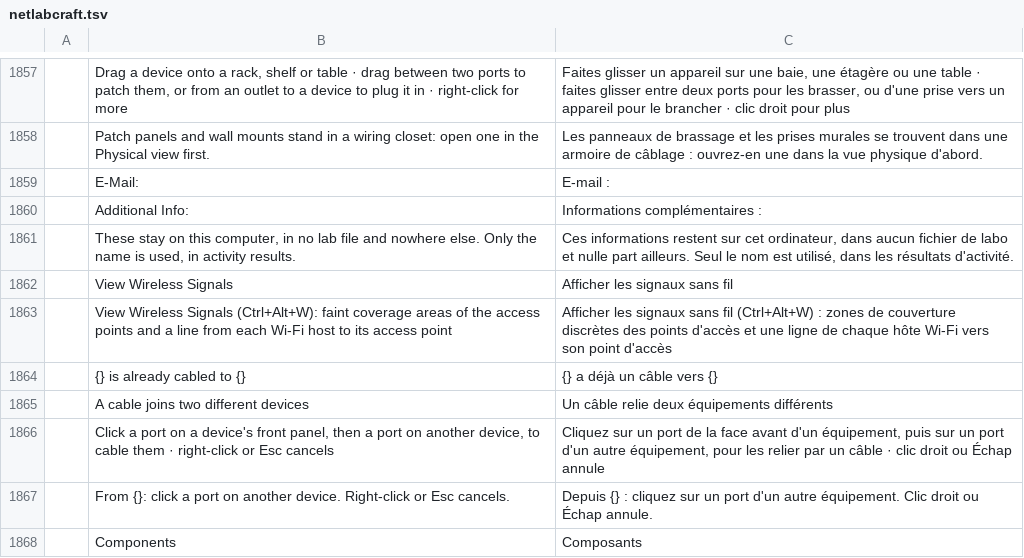
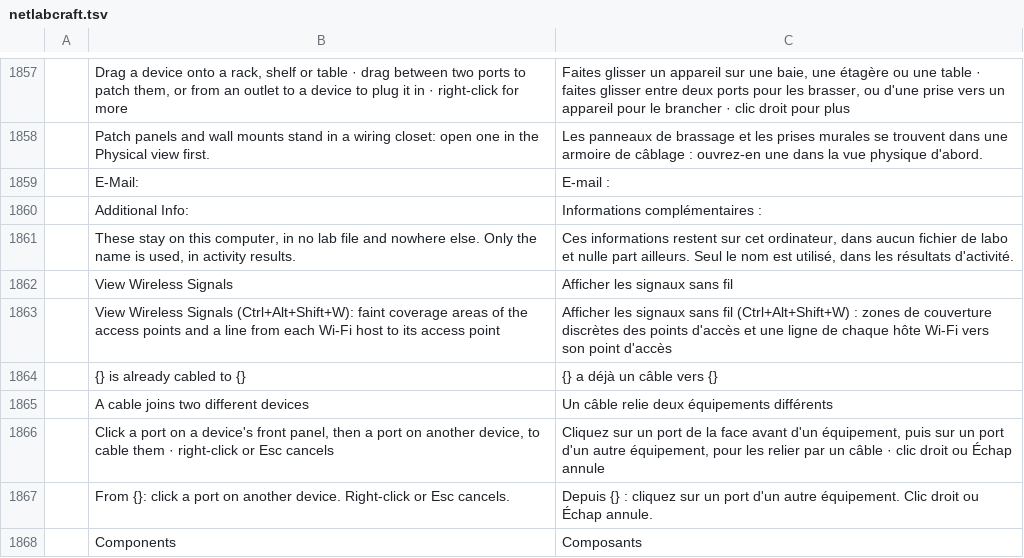
Before and after one commit to ayozetr/netlabcraft, a TSV file: locales/fr/netlabcraft.tsv, drawn as a sheet; only a part is shown, gaps mark what is left out; the diff names each change by its address in the sheet, - before the commit and + after, or states it on an @@ line.

```diff
--- a/locales/fr/netlabcraft.tsv
+++ b/locales/fr/netlabcraft.tsv
-B1863: …Wireless Signals (Ctrl+Alt+W): faint coverage…
+B1863: …Wireless Signals (Ctrl+Alt+Shift+W): faint coverage…
-C1863: …sans fil (Ctrl+Alt+W) : zones…
+C1863: …sans fil (Ctrl+Alt+Shift+W) : zones…
```
Also changed, not shown: locales/de/netlabcraft.tsv, locales/es/netlabcraft.tsv, 8 other files.
